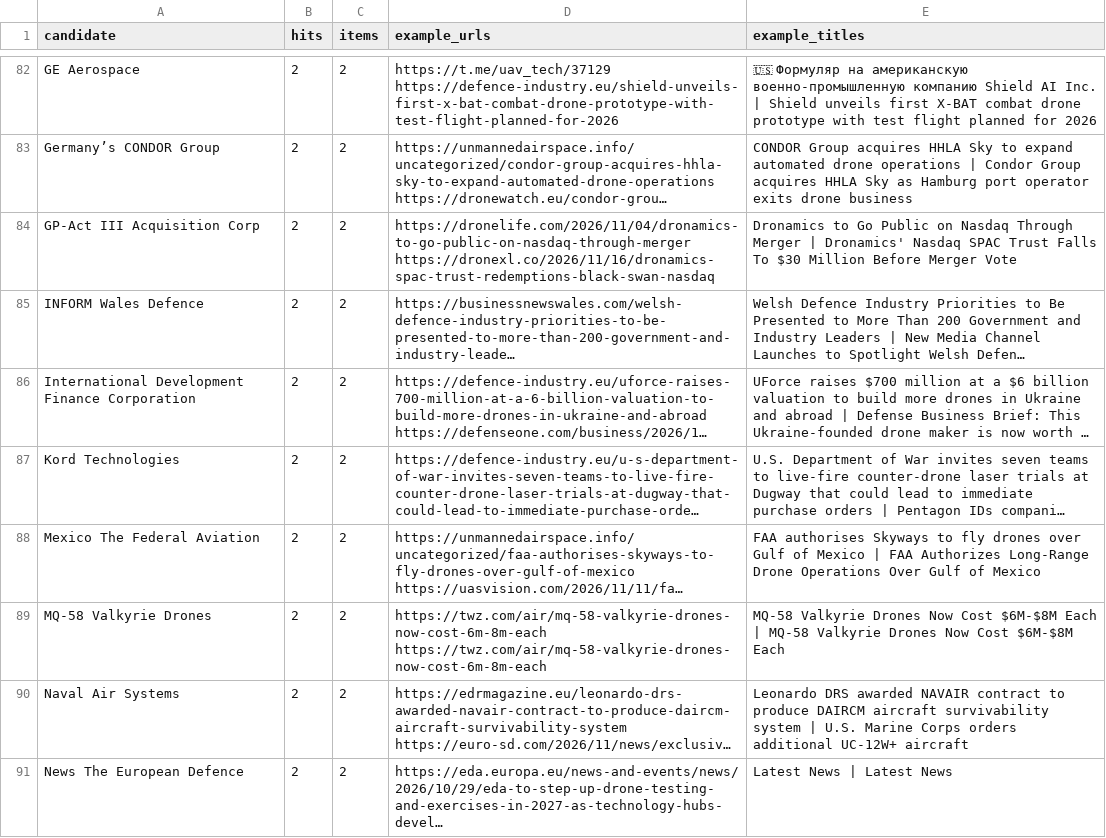
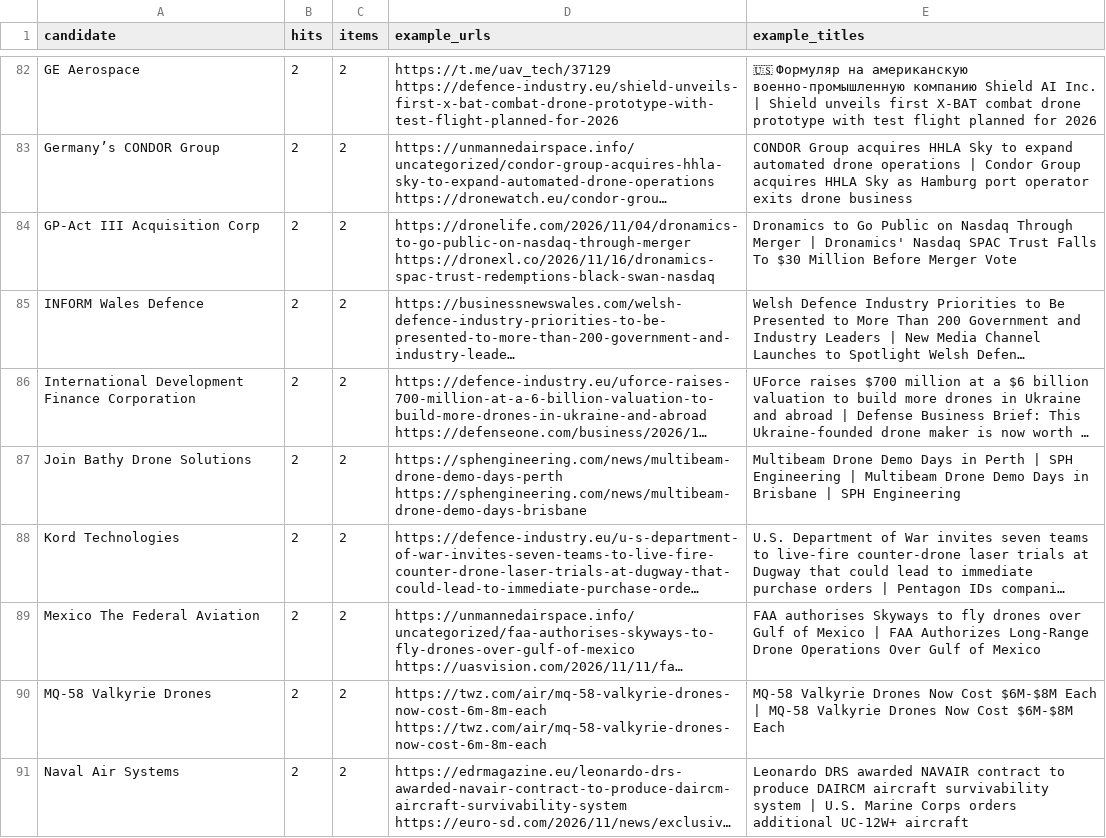
Before and after one commit to SKB-BY/cbr-news-materials, a CSV file: data/mention_gap.csv, drawn as a sheet; only a part is shown, gaps mark what is left out; the shorter side is filled out with more unchanged rows; long unchanged cells end in …; the diff names each change by its address in the sheet, - before the commit and + after, or states it on an @@ line.

```diff
--- a/data/mention_gap.csv
+++ b/data/mention_gap.csv
+row 87: Join Bathy Drone Solutions | 2 | 2 | https://sphengineering.com/news/multibeam-drone-demo-days-perth https://sphengineering.com/news/multibeam-drone-demo-days-brisbane | Multibeam Drone Demo Days in Perth | SPH Engineering | Multibeam Drone Demo Days in Brisbane | SPH Engineering
```
Also changed, not shown: companies.csv, news-map/entities_unlocated.csv, 29 other files.
